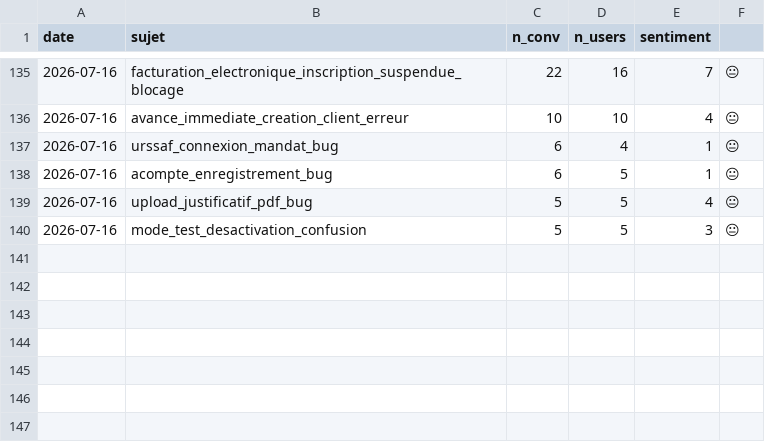
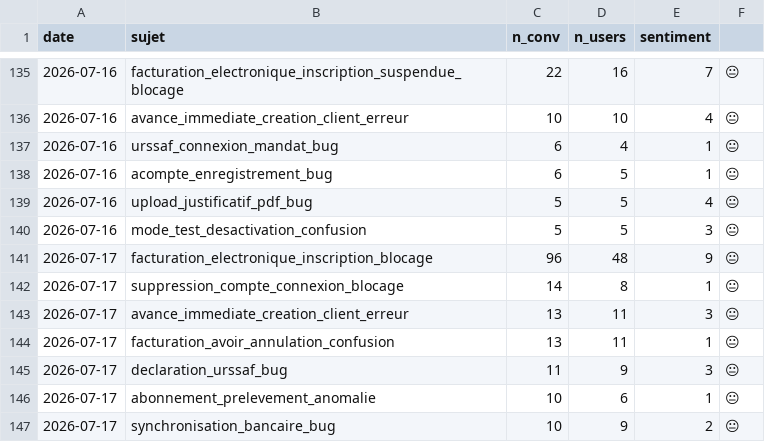
Before and after one commit to RirileR/intercom-cx-dashboard, a CSV file: state/radar_history.csv, drawn as a sheet; only a part is shown, gaps mark what is left out; the diff names each change by its address in the sheet, - before the commit and + after, or states it on an @@ line.

```diff
--- a/state/radar_history.csv
+++ b/state/radar_history.csv
+row 141: 2026-07-17 | facturation_electronique_inscription_blocage | 96 | 48 | 9 | 😐
+row 142: 2026-07-17 | suppression_compte_connexion_blocage | 14 | 8 | 1 | 😐
+row 143: 2026-07-17 | avance_immediate_creation_client_erreur | 13 | 11 | 3 | 😐
+row 144: 2026-07-17 | facturation_avoir_annulation_confusion | 13 | 11 | 1 | 😐
+row 145: 2026-07-17 | declaration_urssaf_bug | 11 | 9 | 3 | 😐
+row 146: 2026-07-17 | abonnement_prelevement_anomalie | 10 | 6 | 1 | 😐
+row 147: 2026-07-17 | synchronisation_bancaire_bug | 10 | 9 | 2 | 😐
```
